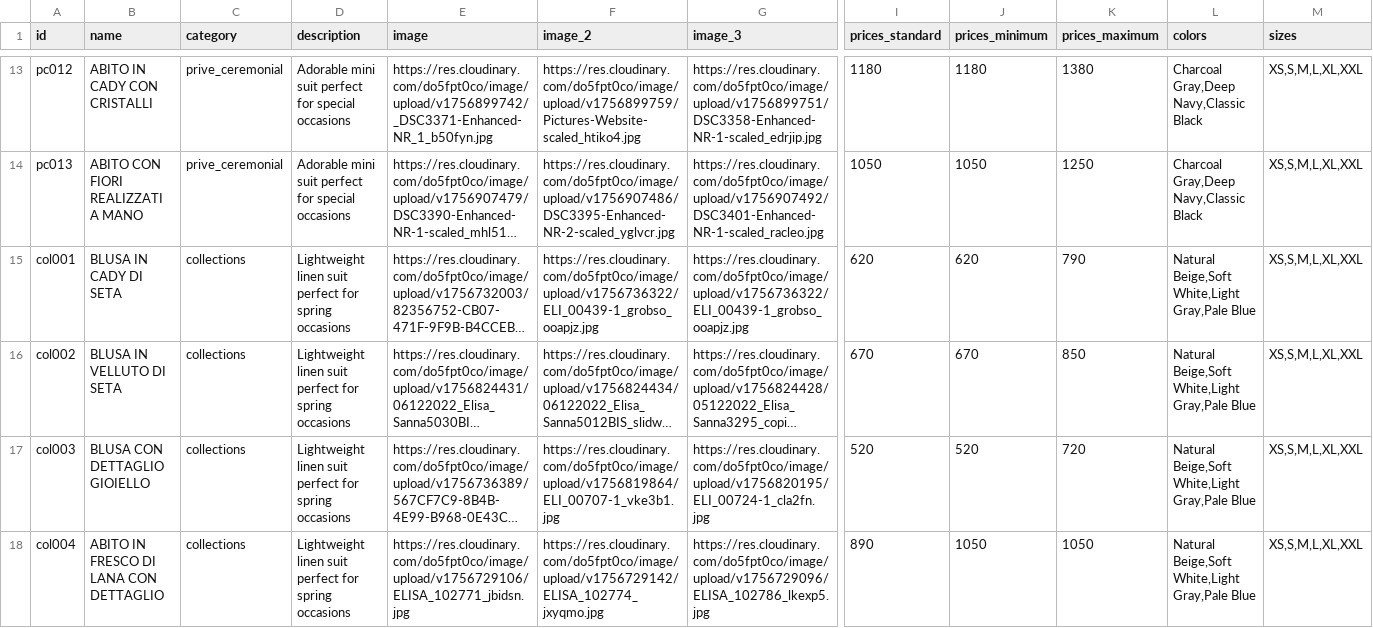
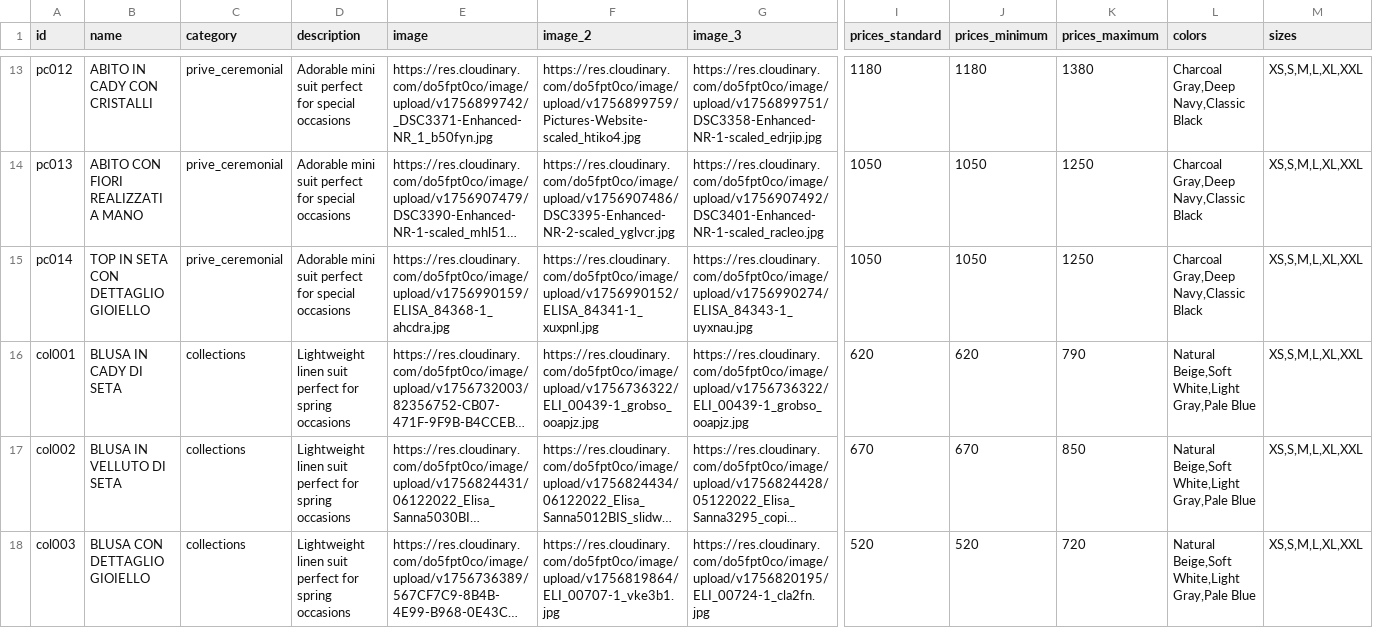
Before and after one commit to DeodatoS/atelier-site, a CSV file: assets/data/products-template.csv, drawn as a sheet; only a part is shown, gaps mark what is left out; the shorter side is filled out with more unchanged rows; long unchanged cells end in …; rows hold the shown columns only; the diff names each change by its address in the sheet, - before the commit and + after, or states it on an @@ line.

Commit message:
Update products CSV from Google Sheets - 2025-09-04T12:52:22.378Z

```diff
--- a/assets/data/products-template.csv
+++ b/assets/data/products-template.csv
+row 15: pc014 | TOP IN SETA CON DETTAGLIO GIOIELLO | prive_ceremonial | Adorable mini suit perfect for special occasions | https://res.cloudinary.com/do5fpt0co/image/upload/v1756990159/ELISA_84368-1_ahcdra.jpg | https://res.cloudinary.com/do5fpt0co/image/upload/v1756990152/ELISA_84341-1_xuxpnl.jpg | https://res.cloudinary.com/do5fpt0co/image/upload/v1756990274/ELISA_84343-1_uyxnau.jpg | 1050 | 1050 | 1250 | Charcoal Gray,Deep Navy,Classic Black | XS,S,M,L,XL,XXL
```
